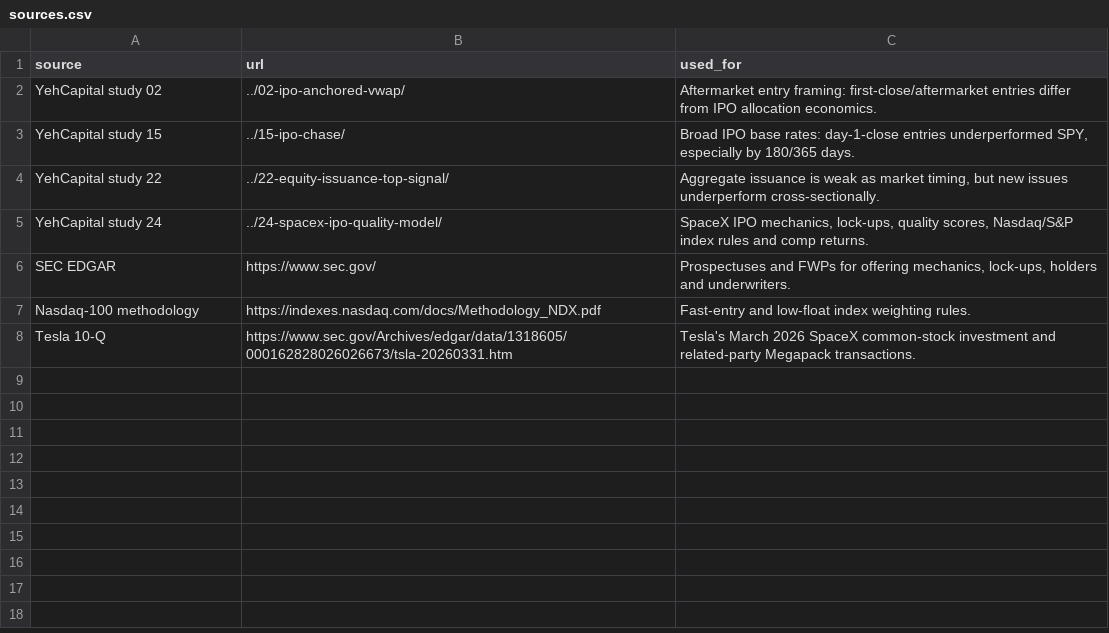
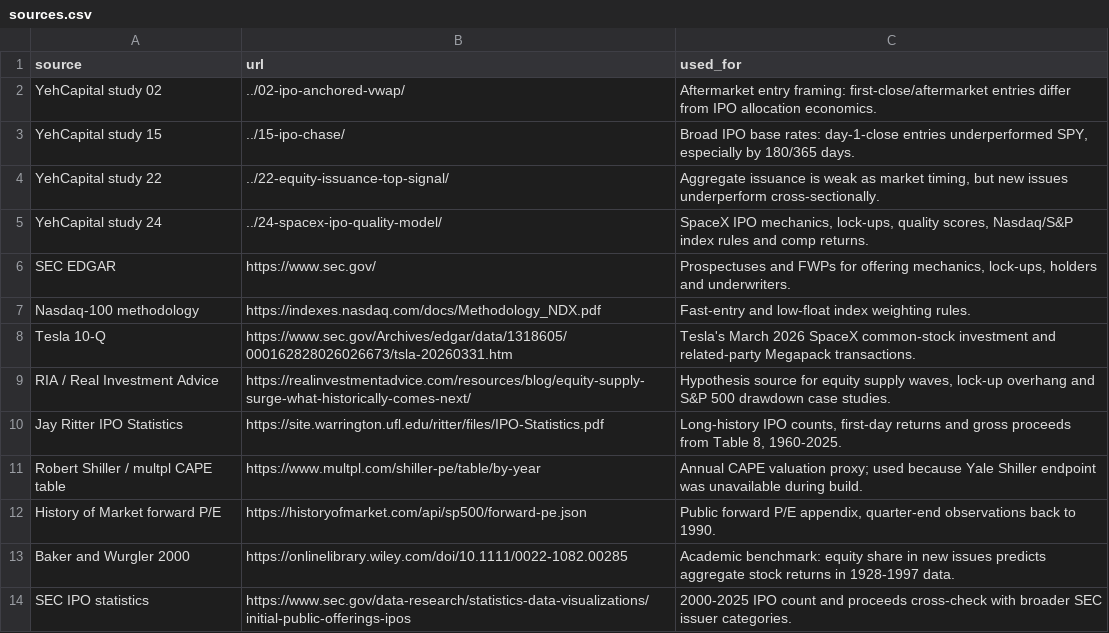
Before and after one commit to yeh0211/Yeh-Capital-Public, a CSV file: 15-ipo-chase/data/sources.csv, drawn as a sheet; the diff names each change by its address in the sheet, - before the commit and + after, or states it on an @@ line.

Commit message:
Add RIA equity supply regime work to IPO study

```diff
--- a/15-ipo-chase/data/sources.csv
+++ b/15-ipo-chase/data/sources.csv
+row 9: RIA / Real Investment Advice | https://realinvestmentadvice.com/resources/blog/equity-supply-surge-what-historically-comes-next/ | Hypothesis source for equity supply waves, lock-up overhang and S&P 500 drawdown case studies.
+row 10: Jay Ritter IPO Statistics | https://site.warrington.ufl.edu/ritter/files/IPO-Statistics.pdf | Long-history IPO counts, first-day returns and gross proceeds from Table 8, 1960-2025.
+row 11: Robert Shiller / multpl CAPE table | https://www.multpl.com/shiller-pe/table/by-year | Annual CAPE valuation proxy; used because Yale Shiller endpoint was unavailable during build.
+row 12: History of Market forward P/E | https://historyofmarket.com/api/sp500/forward-pe.json | Public forward P/E appendix, quarter-end observations back to 1990.
+row 13: Baker and Wurgler 2000 | https://onlinelibrary.wiley.com/doi/10.1111/0022-1082.00285 | Academic benchmark: equity share in new issues predicts aggregate stock returns in 1928-1997 data.
+row 14: SEC IPO statistics | https://www.sec.gov/data-research/statistics-data-visualizations/initial-public-offerings-ipos | 2000-2025 IPO count and proceeds cross-check with broader SEC issuer categories.
```
Also changed, not shown: 15-ipo-chase/data/validation_checks.csv, 14 other files.
